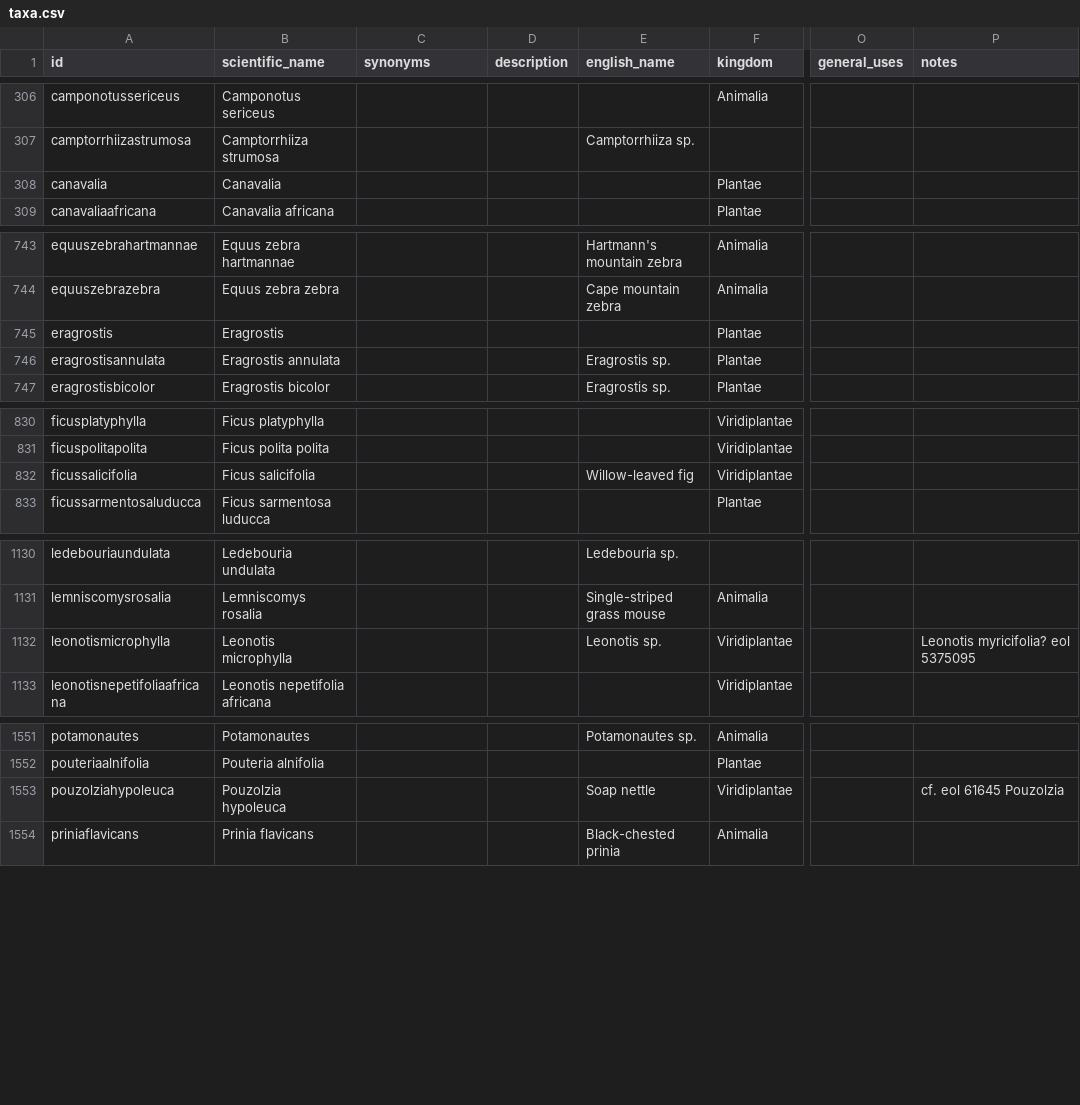
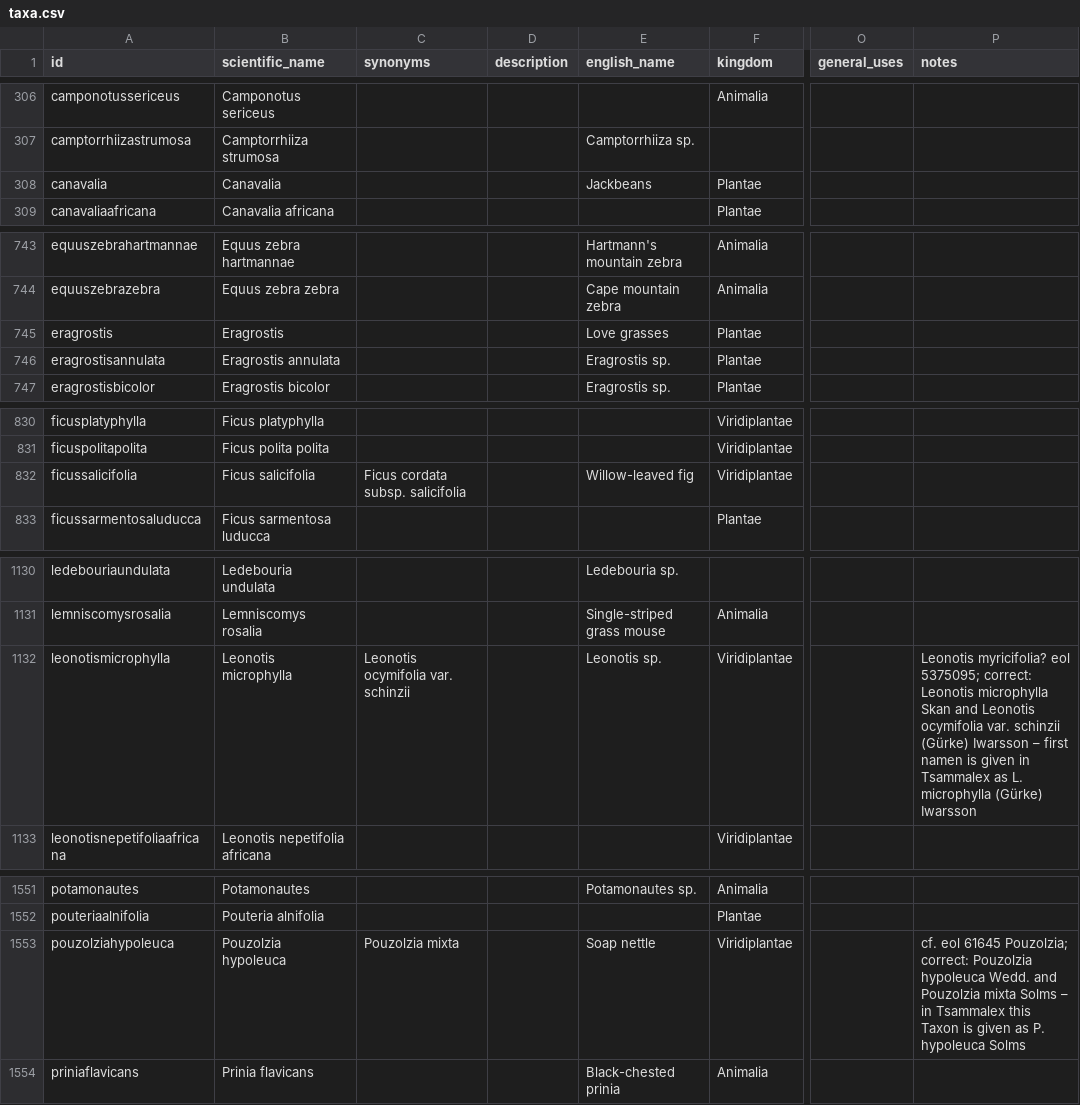
Before and after one commit to tsammalex/tsammalex, a CSV file: tsammalexdata/data/taxa.csv, drawn as a sheet; only a part is shown, gaps mark what is left out; the diff covers the shown part only; the diff names each change by its address in the sheet, - before the commit and + after, or states it on an @@ line.

Commit message:
synonyms and names added; correction names

```diff
--- a/tsammalexdata/data/taxa.csv
+++ b/tsammalexdata/data/taxa.csv
-E308 (english_name): (empty)
+E308 (english_name): Jackbeans
-E745 (english_name): (empty)
+E745 (english_name): Love grasses
-C832 (synonyms): (empty)
+C832 (synonyms): Ficus cordata subsp. salicifolia
-C1132 (synonyms): (empty)
+C1132 (synonyms): Leonotis ocymifolia var. schinzii
-P1132 (notes): …myricifolia? eol 5375095
+P1132 (notes): …myricifolia? eol 5375095; correct: Leonotis microphylla Skan and Leonotis ocymifolia var. schinzii (Gürke) Iwarsson – first namen is given in Tsammalex as L. microphylla (Gürke) Iwarsson
-C1553 (synonyms): (empty)
+C1553 (synonyms): Pouzolzia mixta
-P1553 (notes): …eol 61645 Pouzolzia
+P1553 (notes): …eol 61645 Pouzolzia; correct: Pouzolzia hypoleuca Wedd. and Pouzolzia mixta Solms – in Tsammalex this Taxon is given as P. hypoleuca Solms
```
Also changed, not shown: 3 edited cells elsewhere in this file, 1 other file.
